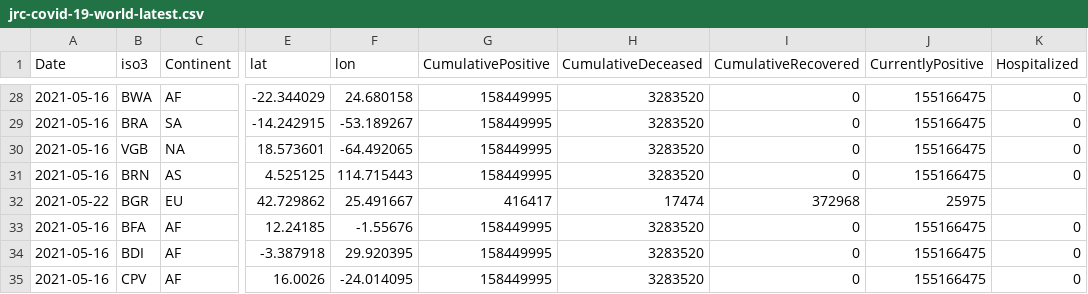
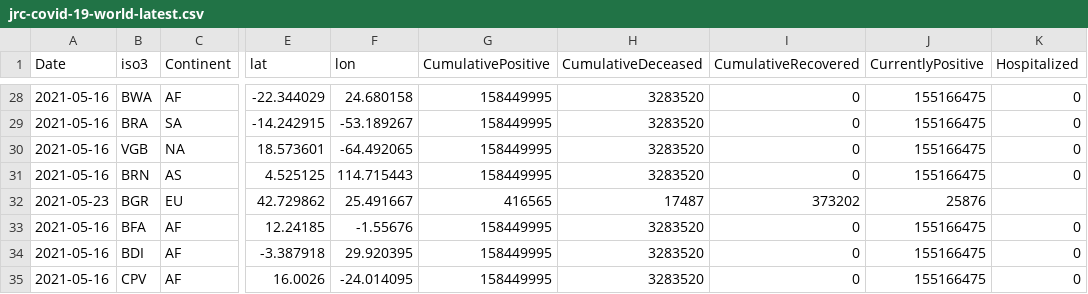
Before and after one commit to nmileva/COVID-19, a CSV file: data-of-world/jrc-covid-19-world-latest.csv, drawn as a sheet; only a part is shown, gaps mark what is left out; the diff names each change by its address in the sheet, - before the commit and + after, or states it on an @@ line.

```diff
--- a/data-of-world/jrc-covid-19-world-latest.csv
+++ b/data-of-world/jrc-covid-19-world-latest.csv
-A32 (Date): 2021-05-22
+A32 (Date): 2021-05-23
-G32 (CumulativePositive): 416417
+G32 (CumulativePositive): 416565
-H32 (CumulativeDeceased): 17474
+H32 (CumulativeDeceased): 17487
-I32 (CumulativeRecovered): 372968
+I32 (CumulativeRecovered): 373202
-J32 (CurrentlyPositive): 25975
+J32 (CurrentlyPositive): 25876
```
Also changed, not shown: 3 other files.
